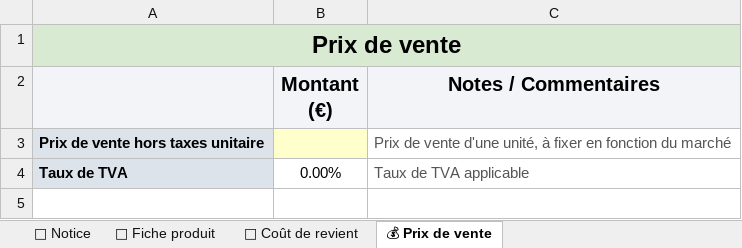
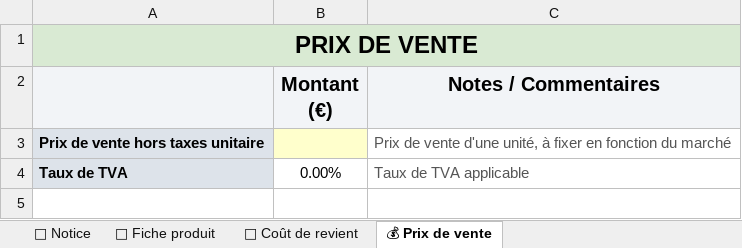
Before and after one commit to Ok1nam/EDP180625, an Excel workbook: client/public/fichiers/ANNEXE 19 - TABLEAU DE DETERMINATION DU PRIX DE VENTE DES PRODUITS.xlsx, sheet 💰 Prix de vente, drawn as a sheet; only a part is shown; values as stored, in another font and other column widths than the file's, no borders; conditional formats not drawn; the diff names each change by its address in the sheet, - before the commit and + after, or states it on an @@ line.

Commit message:
modified:   client/public/fichiers/ANNEXE 19 - TABLEAU DE DETERMINATION DU PRIX DE VENTE DES PRODUITS.xlsx

```diff
--- a/client/public/fichiers/ANNEXE 19 - TABLEAU DE DETERMINATION DU PRIX DE VENTE DES PRODUITS.xlsx (sheet 💰 Prix de vente)
+++ b/client/public/fichiers/ANNEXE 19 - TABLEAU DE DETERMINATION DU PRIX DE VENTE DES PRODUITS.xlsx (sheet 💰 Prix de vente)
-A1: Prix de vente
+A1: PRIX DE VENTE
```
Also changed, not shown: sheet 🧮 Fiche produit, sheet 🧱 Coût de revient.
